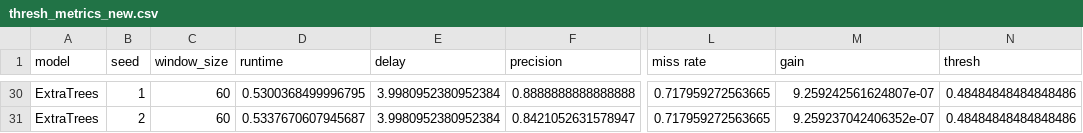
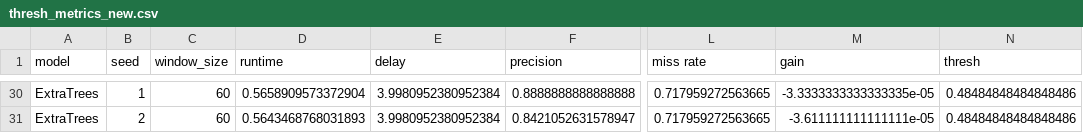
Before and after one commit to mlgig/fallstream, a CSV file: results/thresh_metrics_new.csv, drawn as a sheet; only a part is shown, gaps mark what is left out; the diff covers the shown part only; the diff names each change by its address in the sheet, - before the commit and + after, or states it on an @@ line.

```diff
--- a/results/thresh_metrics_new.csv
+++ b/results/thresh_metrics_new.csv
-D30 (runtime): 0.5300368499996795
+D30 (runtime): 0.5658909573372904
-M30 (gain): 9.259242561624807e-07
+M30 (gain): -3.3333333333333335e-05
-D31 (runtime): 0.5337670607945687
+D31 (runtime): 0.5643468768031893
-M31 (gain): 9.259237042406352e-07
+M31 (gain): -3.611111111111111e-05
```
Also changed, not shown: 65 edited cells elsewhere in this file, results/quant_thresh_metrics.csv, 8 other files.
